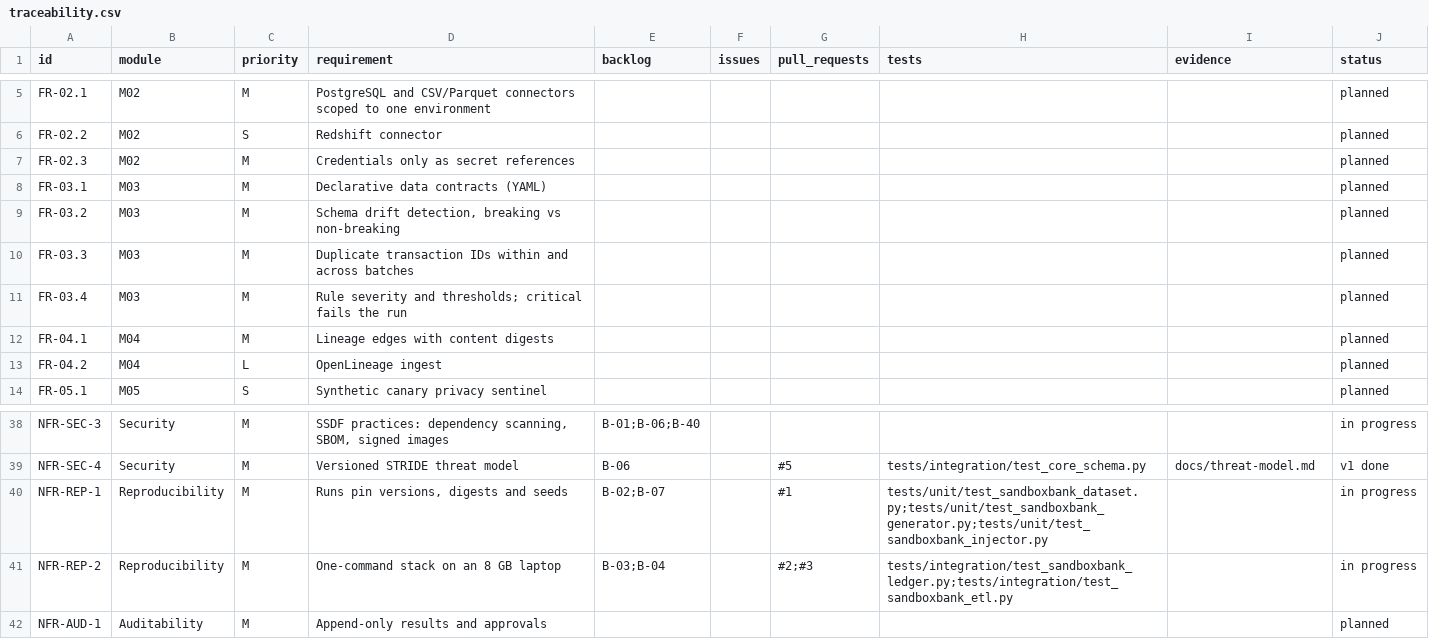
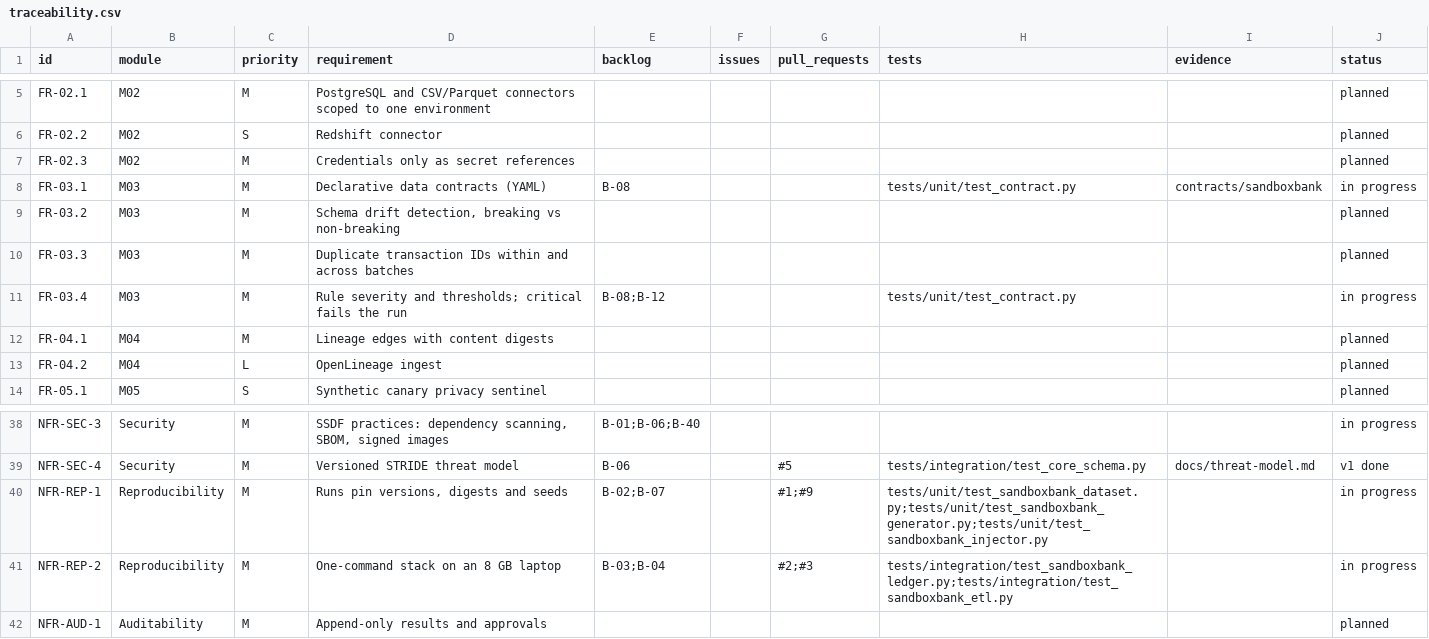
Before and after one commit to resilinet-ai/resilinet-ai, a CSV file: docs/traceability.csv, drawn as a sheet; only a part is shown, gaps mark what is left out.

```diff
--- a/docs/traceability.csv
+++ b/docs/traceability.csv
@@ -7,6 +7,6 @@ FR-02.2,M02,S,Redshift connector,,,,,,planned
 FR-02.3,M02,M,Credentials only as secret references,,,,,,planned
-FR-03.1,M03,M,Declarative data contracts (YAML),,,,,,planned
+FR-03.1,M03,M,Declarative data contracts (YAML),B-08,,,tests/unit/test_contract.py,contracts/sandboxbank,in progress
 FR-03.2,M03,M,"Schema drift detection, breaking vs non-breaking",,,,,,planned
 FR-03.3,M03,M,Duplicate transaction IDs within and across batches,,,,,,planned
-FR-03.4,M03,M,Rule severity and thresholds; critical fails the run,,,,,,planned
+FR-03.4,M03,M,Rule severity and thresholds; critical fails the run,B-08;B-12,,,tests/unit/test_contract.py,,in progress
 FR-04.1,M04,M,Lineage edges with content digests,,,,,,planned
@@ -39,3 +39,3 @@ NFR-SEC-3,Security,M,"SSDF practices: dependency scanning, SBOM, signed images",
 NFR-SEC-4,Security,M,Versioned STRIDE threat model,B-06,,#5,tests/integration/test_core_schema.py,docs/threat-model.md,v1 done
-NFR-REP-1,Reproducibility,M,"Runs pin versions, digests and seeds",B-02;B-07,,#1,tests/unit/test_sandboxbank_dataset.py;tests/unit/test_sandboxbank_generator.py;tests/unit/test_sandboxbank_injector.py,,in progress
+NFR-REP-1,Reproducibility,M,"Runs pin versions, digests and seeds",B-02;B-07,,#1;#9,tests/unit/test_sandboxbank_dataset.py;tests/unit/test_sandboxbank_generator.py;tests/unit/test_sandboxbank_injector.py,,in progress
 NFR-REP-2,Reproducibility,M,One-command stack on an 8 GB laptop,B-03;B-04,,#2;#3,tests/integration/test_sandboxbank_ledger.py;tests/integration/test_sandboxbank_etl.py,,in progress
```
Also changed, not shown: 14 other files.
